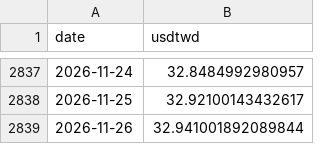
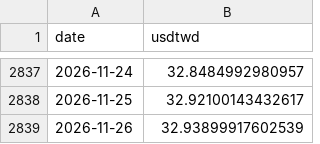
Before and after one commit to bamoo124-arch/tw-market-score, a CSV file: data/fx.csv, drawn as a sheet; only a part is shown, gaps mark what is left out.

```diff
--- a/data/fx.csv
+++ b/data/fx.csv
@@ -2838,2 +2838,2 @@ date,usdtwd
 2026-11-25,32.92100143432617
-2026-11-26,32.941001892089844
+2026-11-26,32.93899917602539
```
Also changed, not shown: data/dxy.csv, 1 other file.
